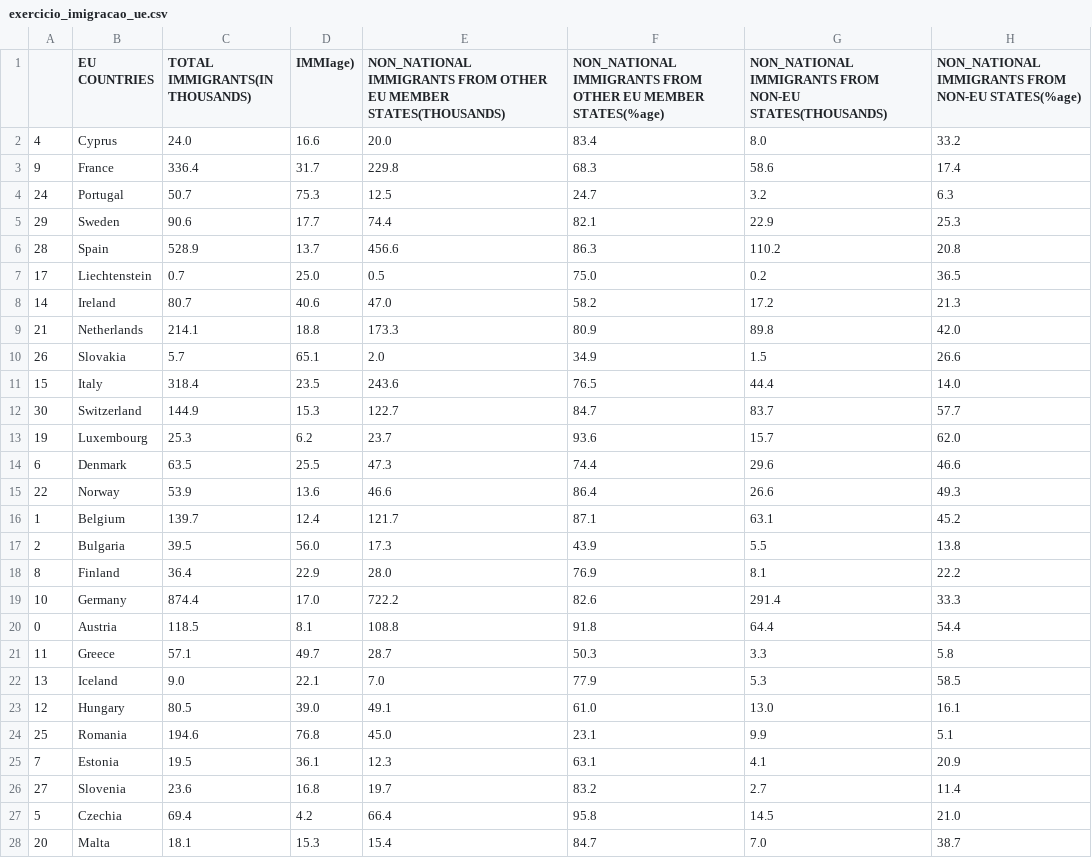
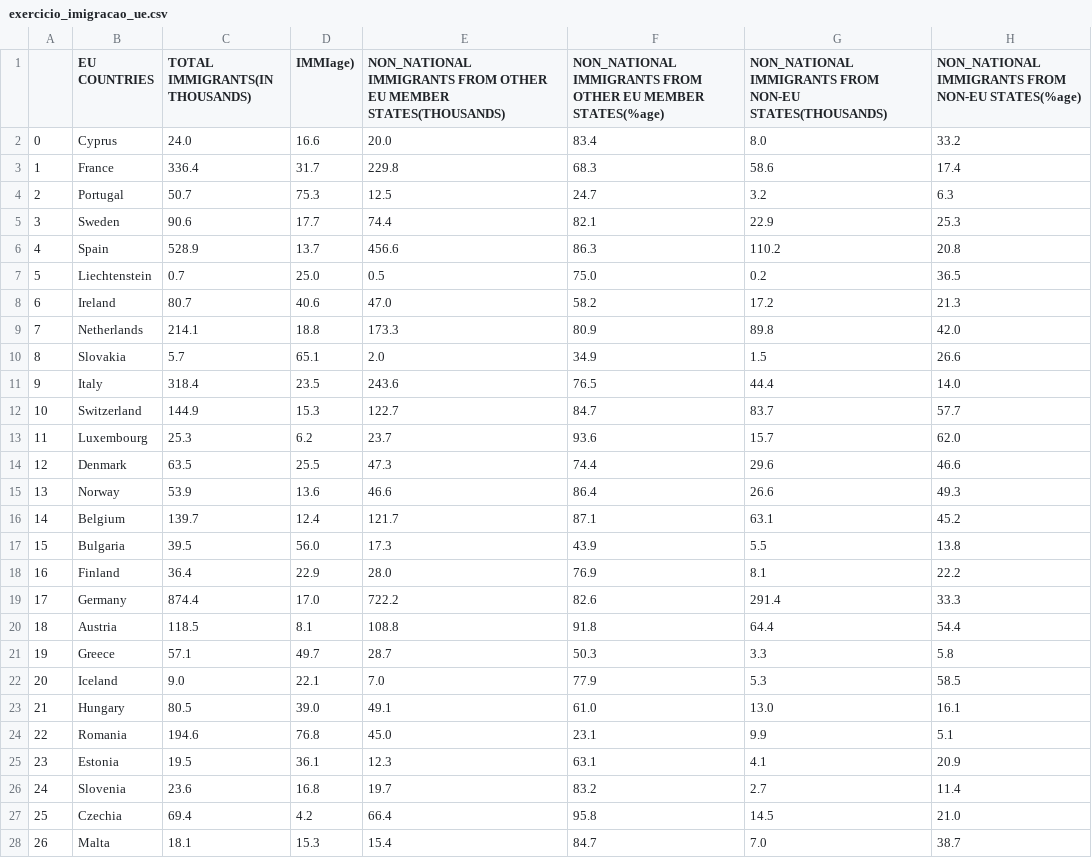
Before and after one commit to reprograma/on26-python-s11-pandas-numpy-I, a CSV file: exercicios/para-casa/exercicio_imigracao_ue.csv, drawn as a sheet; only a part is shown; the diff covers the shown part only; the diff names each change by its address in the sheet, - before the commit and + after, or states it on an @@ line.

Commit message:
Incluí a função "resetar índice" no ipynb da atividade de casa

```diff
--- a/exercicios/para-casa/exercicio_imigracao_ue.csv
+++ b/exercicios/para-casa/exercicio_imigracao_ue.csv
-A2: 4
+A2: 0
-A3: 9
+A3: 1
-A4: 24
+A4: 2
-A5: 29
+A5: 3
-A6: 28
+A6: 4
-A7: 17
+A7: 5
-A8: 14
+A8: 6
-A9: 21
+A9: 7
-A10: 26
+A10: 8
-A11: 15
+A11: 9
-A12: 30
+A12: 10
-A13: 19
+A13: 11
-A14: 6
+A14: 12
-A15: 22
+A15: 13
-A16: 1
+A16: 14
-A17: 2
+A17: 15
-A18: 8
+A18: 16
-A19: 10
+A19: 17
-A20: 0
+A20: 18
-A21: 11
+A21: 19
-A22: 13
+A22: 20
-A23: 12
+A23: 21
-A24: 25
+A24: 22
-A25: 7
+A25: 23
-A26: 27
+A26: 24
-A27: 5
+A27: 25
-A28: 20
+A28: 26
```
Also changed, not shown: 4 edited cells elsewhere in this file, 1 other file.
